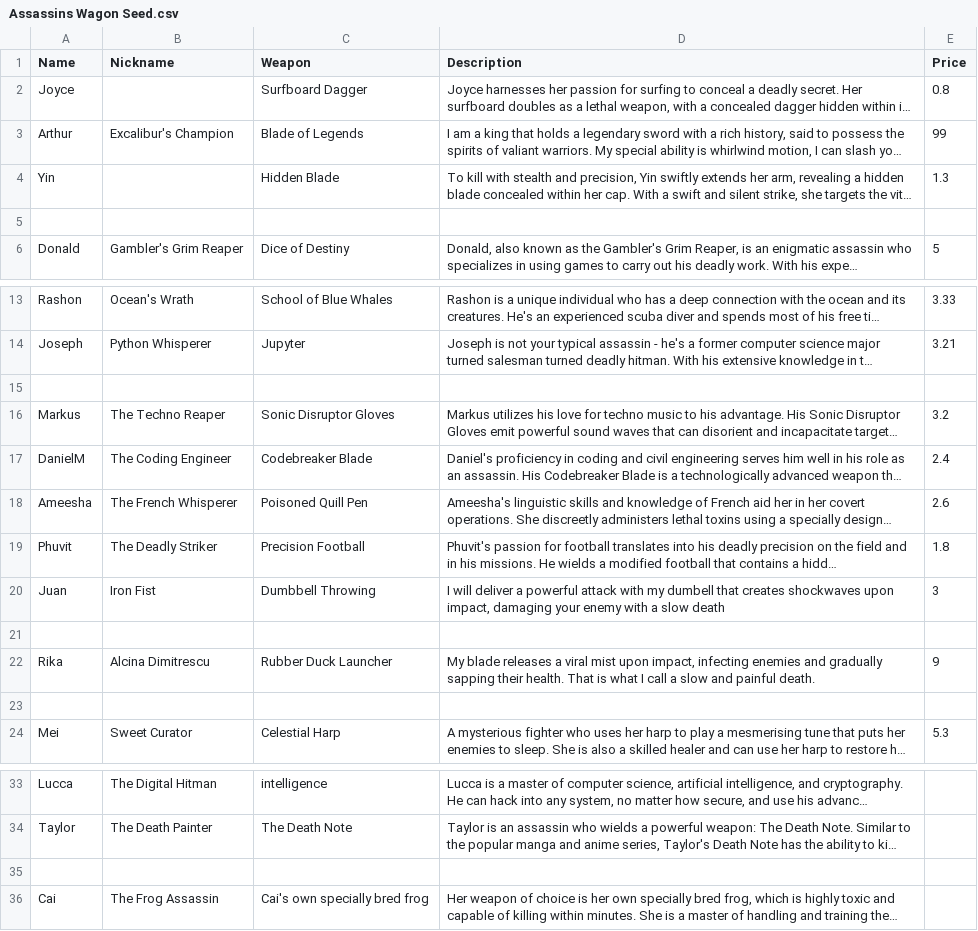
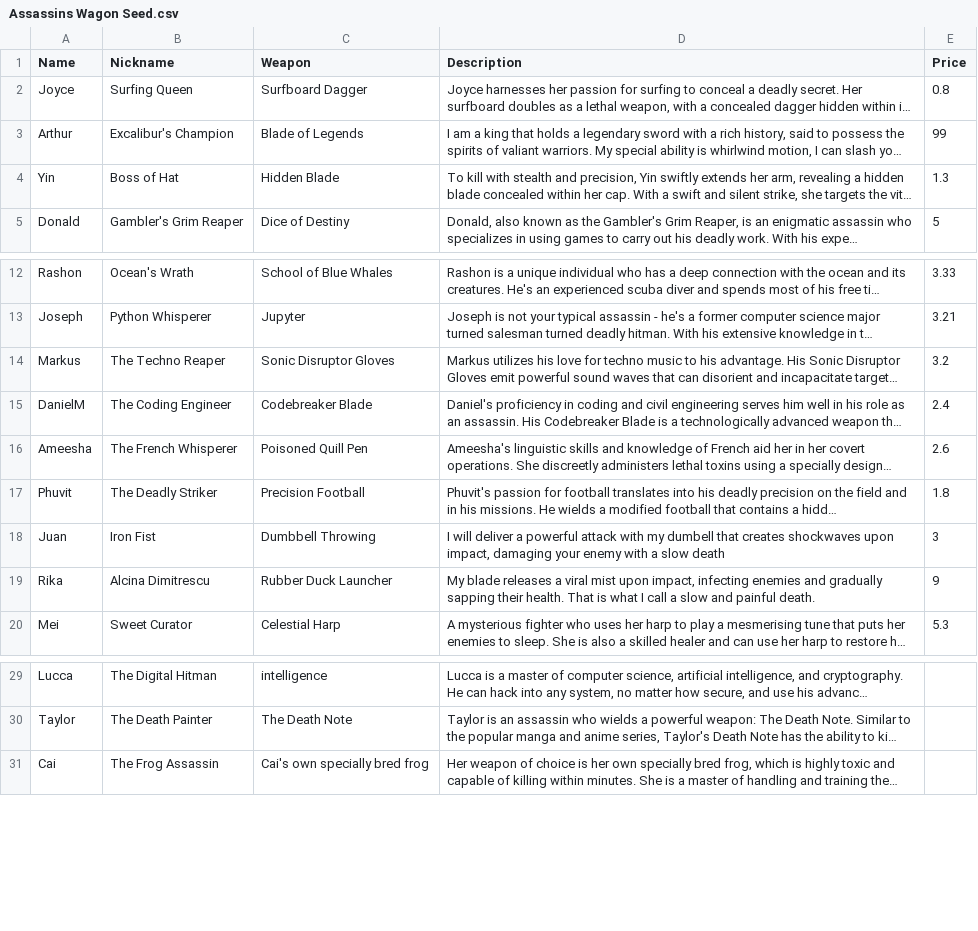
Before and after one commit to tyhyun309/hire_assassin, a CSV file: db/seeds/Assassins Wagon Seed.csv, drawn as a sheet; only a part is shown, gaps mark what is left out; long unchanged cells end in …; the diff names each change by its address in the sheet, - before the commit and + after, or states it on an @@ line.

```diff
--- a/db/seeds/Assassins Wagon Seed.csv
+++ b/db/seeds/Assassins Wagon Seed.csv
-B2 (Nickname): (empty)
+B2 (Nickname): Surfing Queen
-B4 (Nickname): (empty)
+B4 (Nickname): Boss of Hat
-row 5: (empty)
-row 15: (empty)
-row 21: (empty)
-row 23: (empty)
-row 35: (empty)
```
Also changed, not shown: 2 other files.
